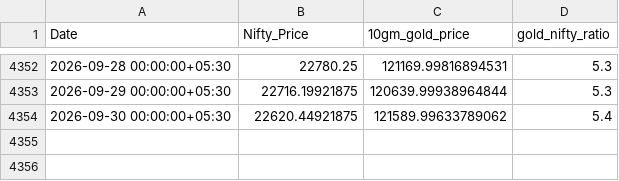
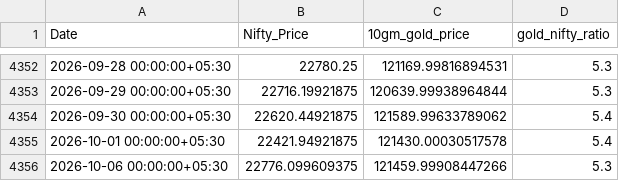
Before and after one commit to HARI-KIRAN-REDDY/FIIDIIData, a CSV file: gold_nifty_ratio.csv, drawn as a sheet; only a part is shown, gaps mark what is left out; the diff names each change by its address in the sheet, - before the commit and + after, or states it on an @@ line.

Commit message:
Update Gold-Nifty Ratio: 2026-10-06

```diff
--- a/gold_nifty_ratio.csv
+++ b/gold_nifty_ratio.csv
+row 4355: 2026-10-01 00:00:00+05:30 | 22421.94921875 | 121430.00030517578 | 5.4
+row 4356: 2026-10-06 00:00:00+05:30 | 22776.099609375 | 121459.99908447266 | 5.3
```
